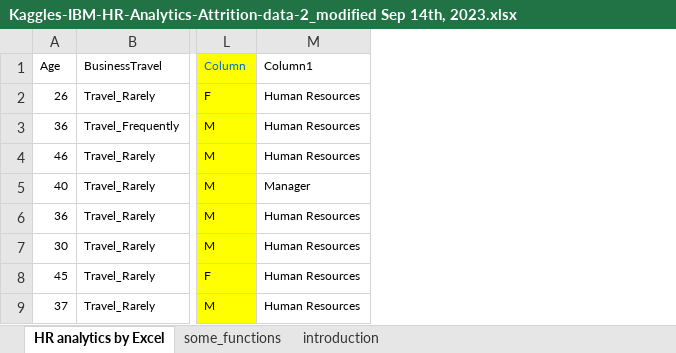
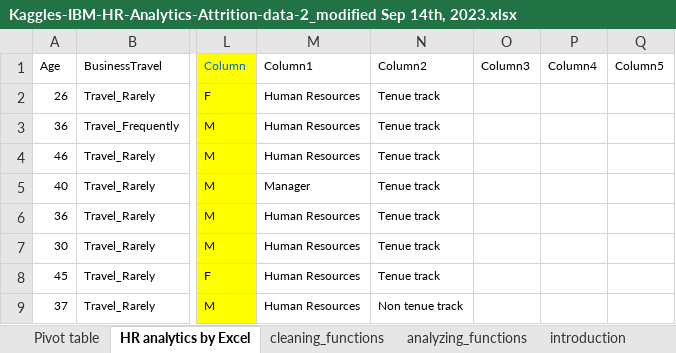
Before and after one commit to vanthachvn80/Excel_hands-on_projects, an Excel workbook: HR Data Analysis in Excel_project/Kaggles-IBM-HR-Analytics-Attrition-data-2_modified Sep 14th, 2023.xlsx, sheet HR analytics by Excel, drawn as a sheet; only a part is shown, gaps mark what is left out; values as stored, in another font and other column widths than the file's, no borders; table styles not drawn; the diff names each change by its address in the sheet, - before the commit and + after, or states it on an @@ line.

```diff
--- a/HR Data Analysis in Excel_project/Kaggles-IBM-HR-Analytics-Attrition-data-2_modified Sep 14th, 2023.xlsx (sheet HR analytics by Excel)
+++ b/HR Data Analysis in Excel_project/Kaggles-IBM-HR-Analytics-Attrition-data-2_modified Sep 14th, 2023.xlsx (sheet HR analytics by Excel)
-sheet tab: some_functions
+sheet tab: cleaning_functions
+sheet tab: Pivot table
+sheet tab: analyzing_functions
+column N (Column2), rows 2-9: Tenue track | Tenue track | Tenue track | Tenue track | Tenue track | Tenue track | Tenue track | Non tenue track
+column O (Column3), empty
+column P (Column4), empty
+column Q (Column5), empty
```
Also changed, not shown: sheet cleaning_functions, 2 other files.
